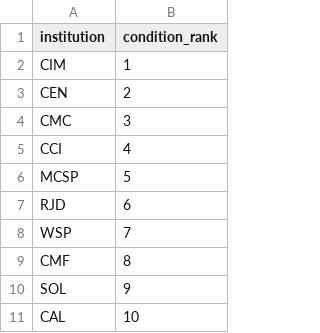
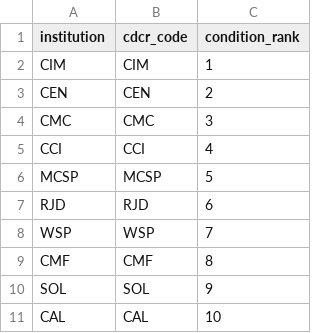
Before and after one commit to mbecica/cdcr_facility_data, a CSV file: data/buildings/condition_assessment_rank_2026.csv, drawn as a sheet; only a part is shown; the diff names each change by its address in the sheet, - before the commit and + after, or states it on an @@ line.

```diff
--- a/data/buildings/condition_assessment_rank_2026.csv
+++ b/data/buildings/condition_assessment_rank_2026.csv
+column B (cdcr_code), rows 2-11: CIM | CEN | CMC | CCI | MCSP | RJD | WSP | CMF | SOL | CAL
```
Also changed, not shown: data/buildings/building_heights.csv, data/buildings/condition_assessment_2026.csv, 21 other files.
